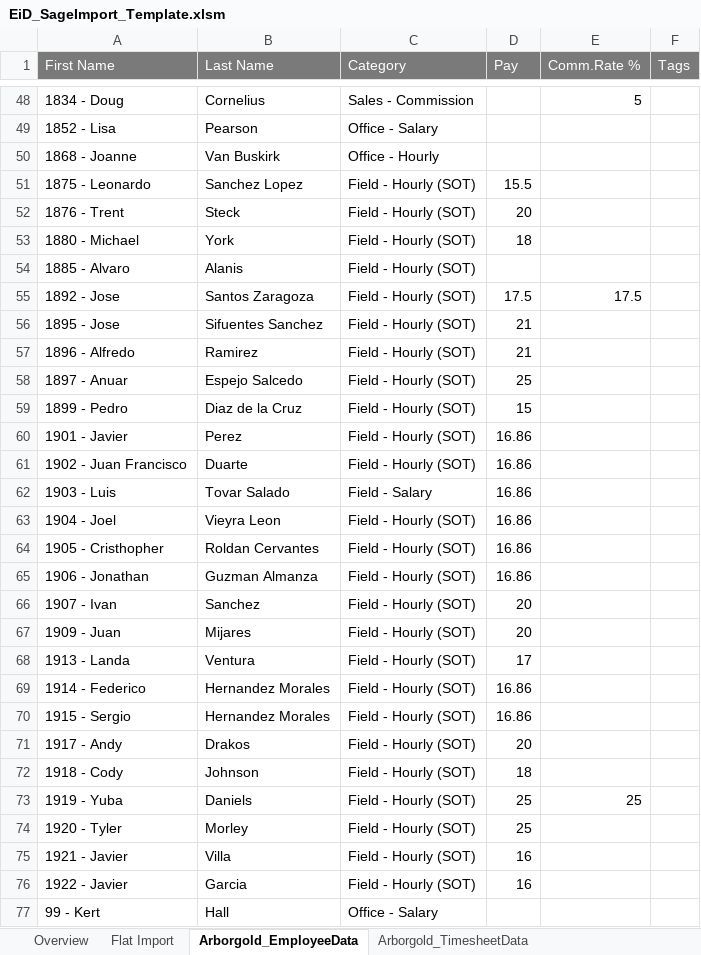
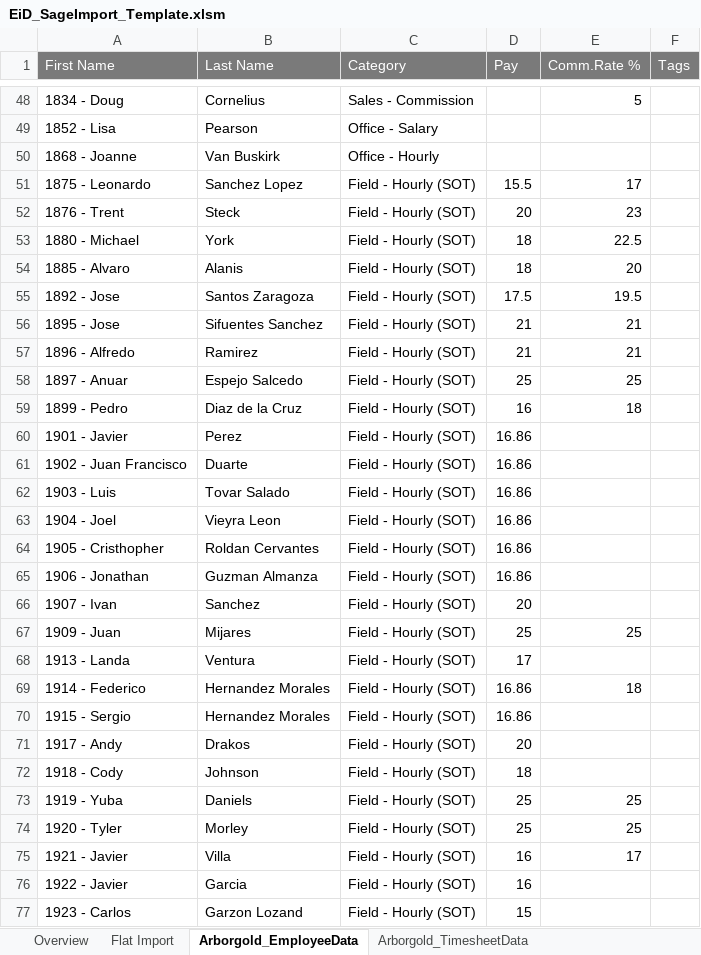
Before and after one commit to adjony/ASL-Bill, an Excel workbook: EiD_SageImport_Template.xlsm, sheet Arborgold_EmployeeData, drawn as a sheet; only a part is shown, gaps mark what is left out; the shorter side is filled out with more unchanged rows; values as stored, in another font and other column widths than the file's, no borders; the diff covers the shown part only; the diff names each change by its address in the sheet, - before the commit and + after, or states it on an @@ line.

```diff
--- a/EiD_SageImport_Template.xlsm (sheet Arborgold_EmployeeData)
+++ b/EiD_SageImport_Template.xlsm (sheet Arborgold_EmployeeData)
-E51 (Comm.Rate %): (empty)
+E51 (Comm.Rate %): 17
-E52 (Comm.Rate %): (empty)
+E52 (Comm.Rate %): 23
-E53 (Comm.Rate %): (empty)
+E53 (Comm.Rate %): 22.5
-D54 (Pay): (empty)
+D54 (Pay): 18
-E54 (Comm.Rate %): (empty)
+E54 (Comm.Rate %): 20
-E55 (Comm.Rate %): 17.5
+E55 (Comm.Rate %): 19.5
-E56:E57 (Comm.Rate %): (empty)
+E56:E57 (Comm.Rate %): 21
-E58 (Comm.Rate %): (empty)
+E58 (Comm.Rate %): 25
-D59 (Pay): 15
+D59 (Pay): 16
-E59 (Comm.Rate %): (empty)
+E59 (Comm.Rate %): 18
-C62 (Category): Field - Salary
+C62 (Category): Field - Hourly (SOT)
-D67 (Pay): 20
+D67 (Pay): 25
-E67 (Comm.Rate %): (empty)
+E67 (Comm.Rate %): 25
-E69 (Comm.Rate %): (empty)
+E69 (Comm.Rate %): 18
-E74 (Comm.Rate %): (empty)
+E74 (Comm.Rate %): 25
-E75 (Comm.Rate %): (empty)
+E75 (Comm.Rate %): 17
+row 77: 1923 - Carlos | Garzon Lozand | Field - Hourly (SOT) | 15
```
Also changed, not shown: 4 added rows and 33 edited cells elsewhere in this sheet, sheet Flat Import, sheet Arborgold_TimesheetData, charts or pictures, 3 other files.
